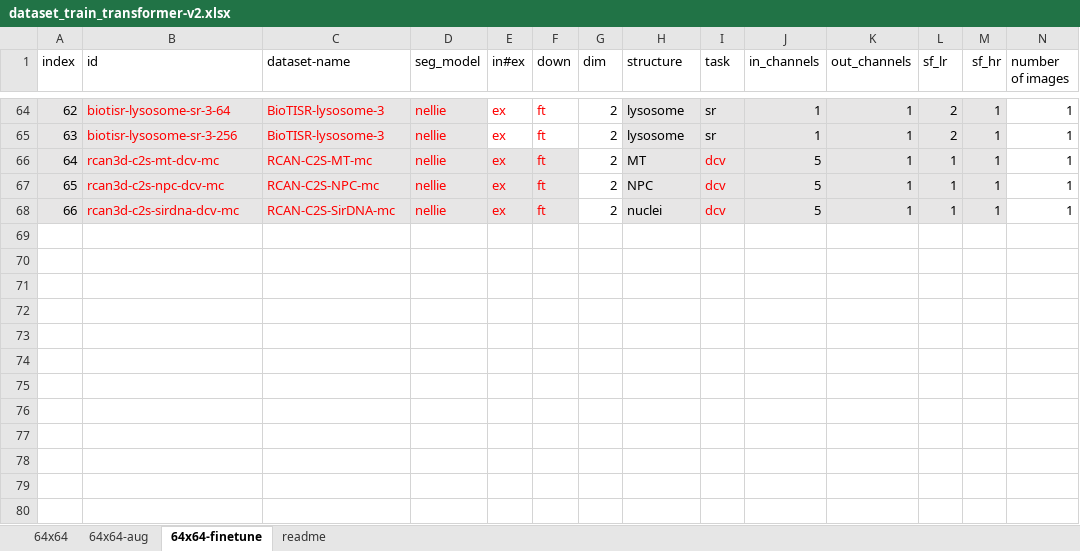
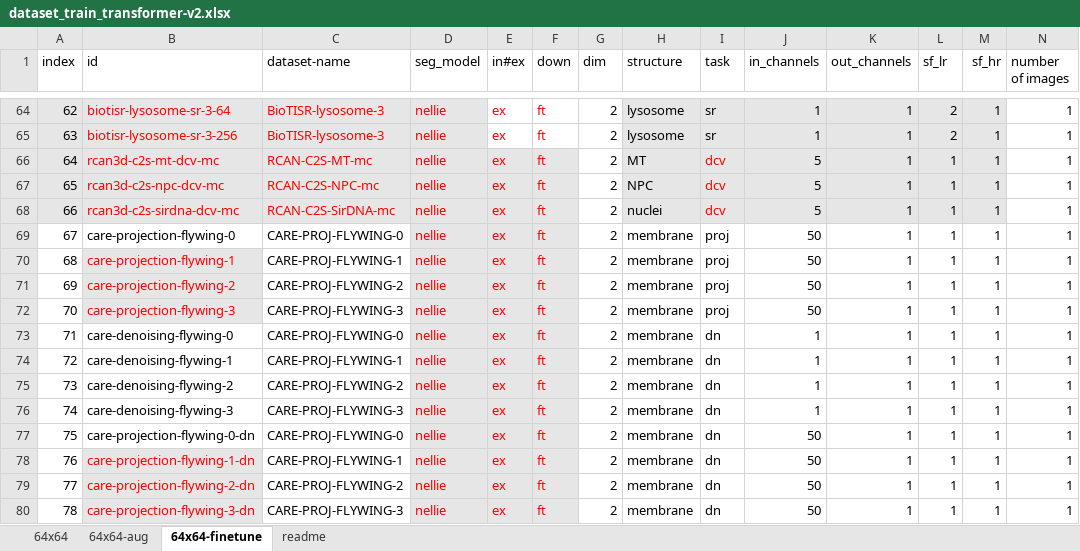
Before and after one commit to qiqi-lu/fluoresfm, an Excel workbook: dataset_train_transformer-v2.xlsx, sheet 64x64-finetune, drawn as a sheet; only a part is shown, gaps mark what is left out; values as stored, in another font and other column widths than the file's, no borders; conditional formats not drawn; rows hold the shown columns only; the diff names each change by its address in the sheet, - before the commit and + after, or states it on an @@ line.

```diff
--- a/dataset_train_transformer-v2.xlsx (sheet 64x64-finetune)
+++ b/dataset_train_transformer-v2.xlsx (sheet 64x64-finetune)
+row 69: 67 | care-projection-flywing-0 | CARE-PROJ-FLYWING-0 | nellie | ex | ft | 2 | membrane | proj | 50 | 1 | 1 | 1 | 1
+row 70: 68 | care-projection-flywing-1 | CARE-PROJ-FLYWING-1 | nellie | ex | ft | 2 | membrane | proj | 50 | 1 | 1 | 1 | 1
+row 71: 69 | care-projection-flywing-2 | CARE-PROJ-FLYWING-2 | nellie | ex | ft | 2 | membrane | proj | 50 | 1 | 1 | 1 | 1
+row 72: 70 | care-projection-flywing-3 | CARE-PROJ-FLYWING-3 | nellie | ex | ft | 2 | membrane | proj | 50 | 1 | 1 | 1 | 1
+row 73: 71 | care-denoising-flywing-0 | CARE-PROJ-FLYWING-0 | nellie | ex | ft | 2 | membrane | dn | 1 | 1 | 1 | 1 | 1
+row 74: 72 | care-denoising-flywing-1 | CARE-PROJ-FLYWING-1 | nellie | ex | ft | 2 | membrane | dn | 1 | 1 | 1 | 1 | 1
+row 75: 73 | care-denoising-flywing-2 | CARE-PROJ-FLYWING-2 | nellie | ex | ft | 2 | membrane | dn | 1 | 1 | 1 | 1 | 1
+row 76: 74 | care-denoising-flywing-3 | CARE-PROJ-FLYWING-3 | nellie | ex | ft | 2 | membrane | dn | 1 | 1 | 1 | 1 | 1
+row 77: 75 | care-projection-flywing-0-dn | CARE-PROJ-FLYWING-0 | nellie | ex | ft | 2 | membrane | dn | 50 | 1 | 1 | 1 | 1
+row 78: 76 | care-projection-flywing-1-dn | CARE-PROJ-FLYWING-1 | nellie | ex | ft | 2 | membrane | dn | 50 | 1 | 1 | 1 | 1
+row 79: 77 | care-projection-flywing-2-dn | CARE-PROJ-FLYWING-2 | nellie | ex | ft | 2 | membrane | dn | 50 | 1 | 1 | 1 | 1
+row 80: 78 | care-projection-flywing-3-dn | CARE-PROJ-FLYWING-3 | nellie | ex | ft | 2 | membrane | dn | 50 | 1 | 1 | 1 | 1
```
Also changed, not shown: dataset_test-v2.xlsx, 6 other files.
